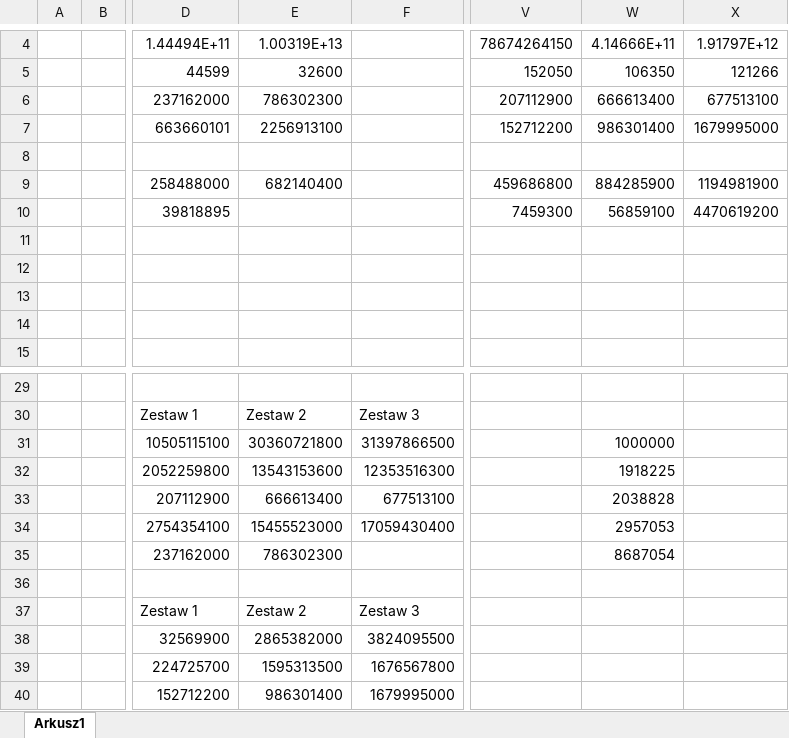
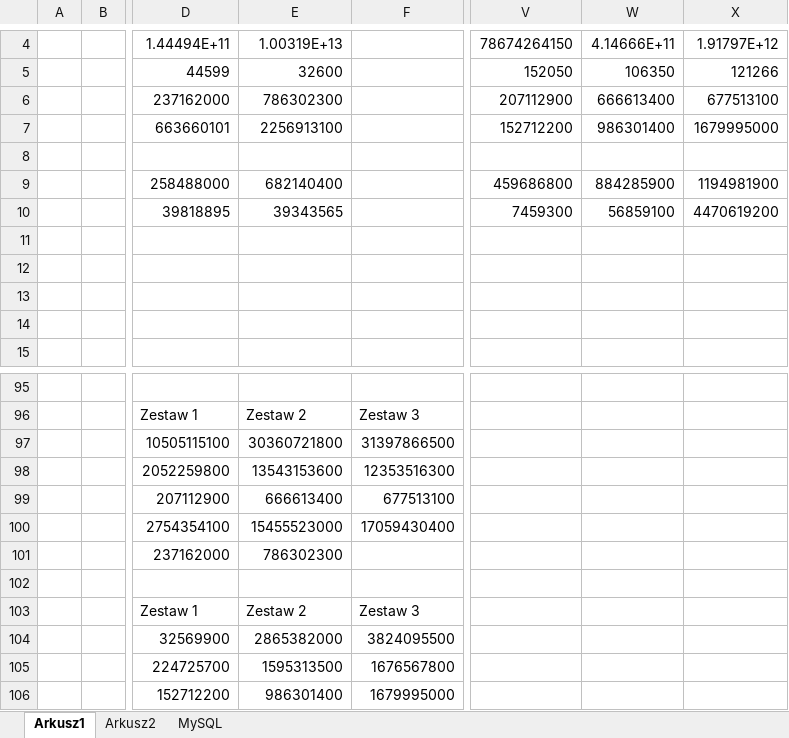
Before and after one commit to hannapodeszwa/DBTester2, an Excel workbook: statystyki/wszystkie (version 1).xlsx, sheet Arkusz1, drawn as a sheet; only a part is shown, gaps mark what is left out; values as stored, in another font and other column widths than the file's, no cell formats; charts and pictures and table styles not drawn; addresses are those after the commit; the diff covers the shown part only; the diff names each change by its address in the sheet, - before the commit and + after, or states it on an @@ line.

```diff
--- a/statystyki/wszystkie (version 1).xlsx (sheet Arkusz1)
+++ b/statystyki/wszystkie (version 1).xlsx (sheet Arkusz1)
+sheet tab: Arkusz2
+sheet tab: MySQL
-E10: (empty)
+E10: 39343565
-W97: 1000000
+W97: (empty)
-W98: 1918225
+W98: (empty)
-W99: 2038828
+W99: (empty)
-W100: 2957053
+W100: (empty)
-W101: 8687054
+W101: (empty)
```
Also changed, not shown: 76 added rows, 10 removed rows and 106 edited cells elsewhere in this sheet, cell formats, charts or pictures, 8 other files.
